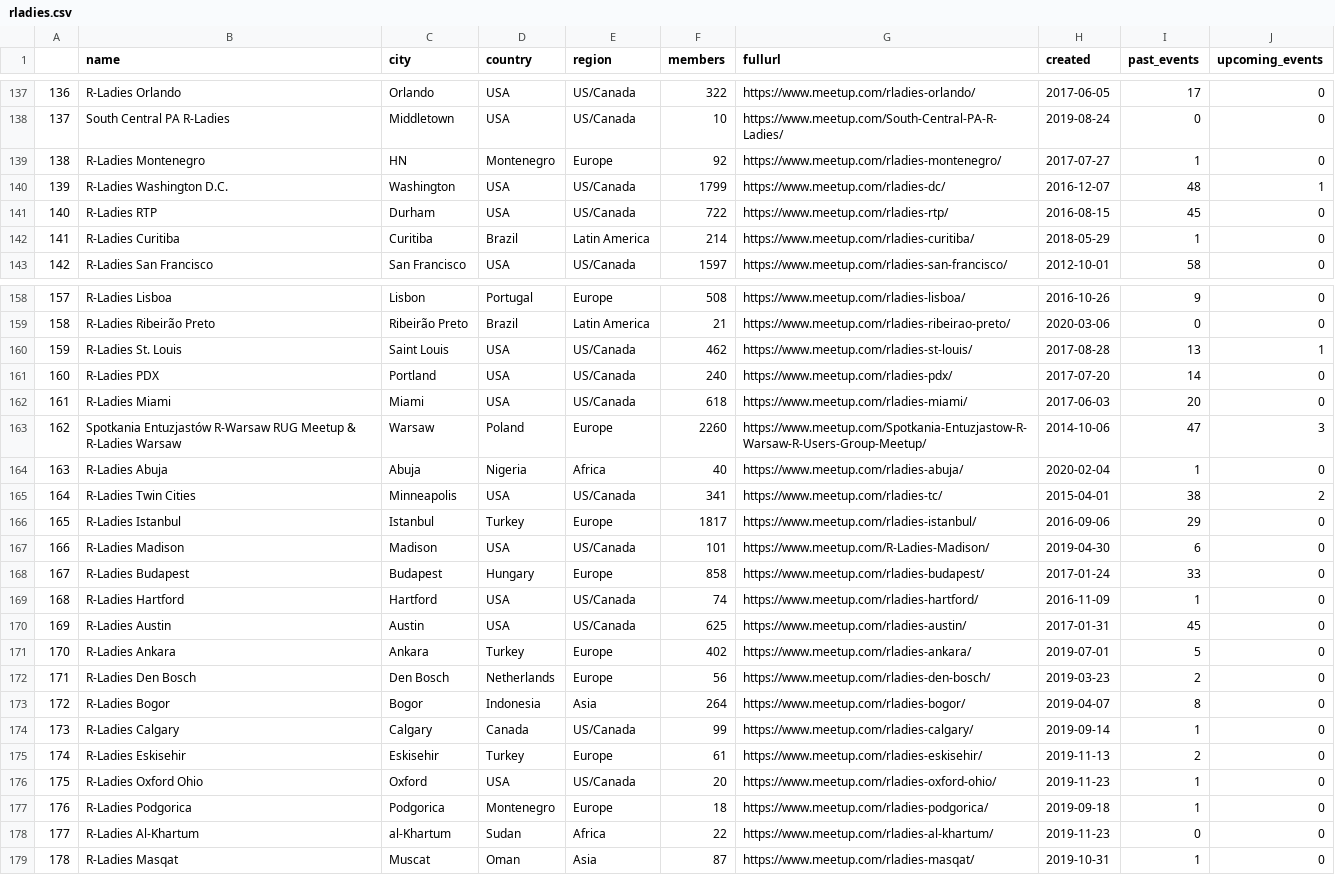
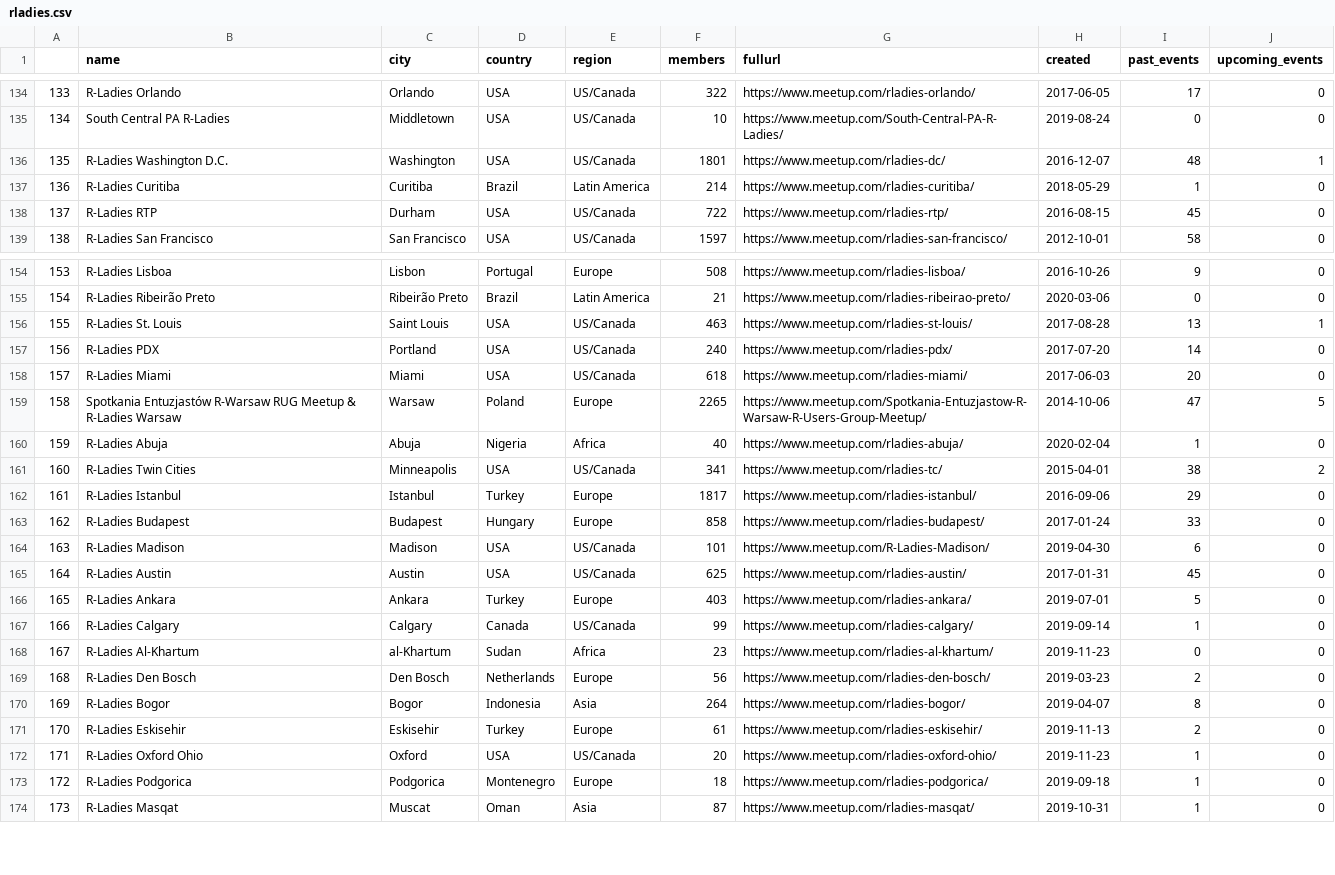
Before and after one commit to r-community/user-groups, a CSV file: docs/data/rladies.csv, drawn as a sheet; only a part is shown, gaps mark what is left out; removed rows and columns are numbered as before the commit, all else as after; the diff covers the shown part only; the diff names each change by its address in the sheet, - before the commit and + after, or states it on an @@ line.

```diff
--- a/docs/data/rladies.csv
+++ b/docs/data/rladies.csv
@@ column A renumbered from row 5 down @@
-row 139: 138 | R-Ladies Montenegro | HN | Montenegro | Europe | 92 | https://www.meetup.com/rladies-montenegro/ | 2017-07-27 | 1 | 0
-F136 (members): 1799
+F136 (members): 1801
@@ row 142 moved to row 137: 136 @@
-F156 (members): 462
+F156 (members): 463
-F159 (members): 2260
+F159 (members): 2265
-J159 (upcoming_events): 3
+J159 (upcoming_events): 5
@@ row 168 moved to row 163: 162 @@
-row 169: 168 | R-Ladies Hartford | Hartford | USA | US/Canada | 74 | https://www.meetup.com/rladies-hartford/ | 2016-11-09 | 1 | 0
-F166 (members): 402
+F166 (members): 403
@@ row 174 moved to row 167: 166 @@
+row 168: 167 | R-Ladies Al-Khartum | al-Khartum | Sudan | Africa | 23 | https://www.meetup.com/rladies-al-khartum/ | 2019-11-23 | 0 | 0
-row 178: 177 | R-Ladies Al-Khartum | al-Khartum | Sudan | Africa | 22 | https://www.meetup.com/rladies-al-khartum/ | 2019-11-23 | 0 | 0
```
Also changed, not shown: 1 added row, 5 removed rows, 20 moved rows and 12 edited cells elsewhere in this file, docs/data/rugs.csv, 6 other files.
